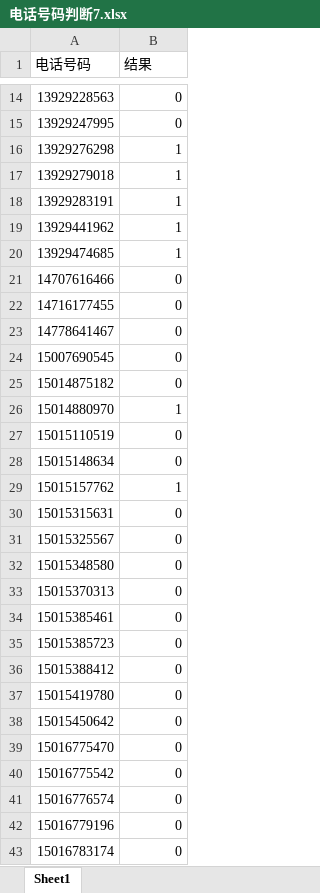
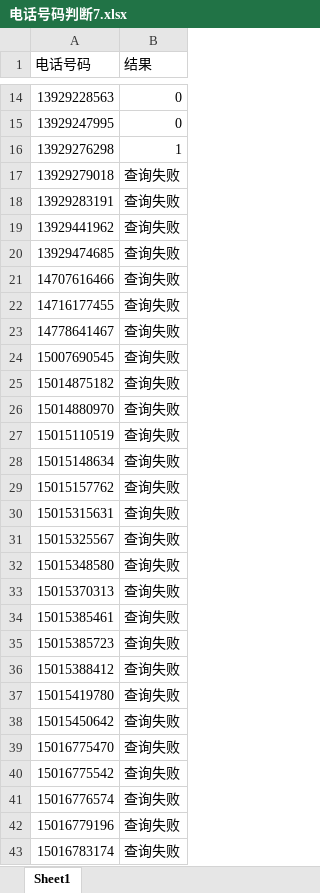
Before and after one commit to peatio-574/_code, an Excel workbook: spider_telephone/电话号码判断7.xlsx, sheet Sheet1, drawn as a sheet; only a part is shown, gaps mark what is left out; values as stored, in another font and other column widths than the file's, no borders; the diff covers the shown part only; the diff names each change by its address in the sheet, - before the commit and + after, or states it on an @@ line.

```diff
--- a/spider_telephone/电话号码判断7.xlsx (sheet Sheet1)
+++ b/spider_telephone/电话号码判断7.xlsx (sheet Sheet1)
-B17:B20 (结果): 1
+B17:B20 (结果): 查询失败
-B21:B25 (结果): 0
+B21:B25 (结果): 查询失败
-B26 (结果): 1
+B26 (结果): 查询失败
-B27:B28 (结果): 0
+B27:B28 (结果): 查询失败
-B29 (结果): 1
+B29 (结果): 查询失败
-B30:B43 (结果): 0
+B30:B43 (结果): 查询失败
```
Also changed, not shown: 38 edited cells elsewhere in this sheet, spider_jd/京东手机评论爬取.xlsx, spider_telephone/电话号码判断1.xlsx, 17 other files.
